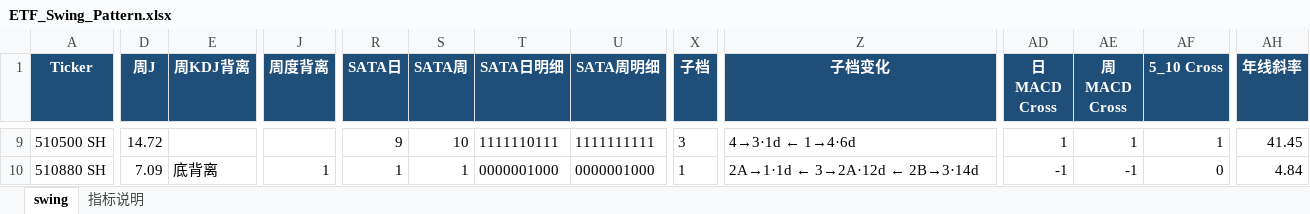
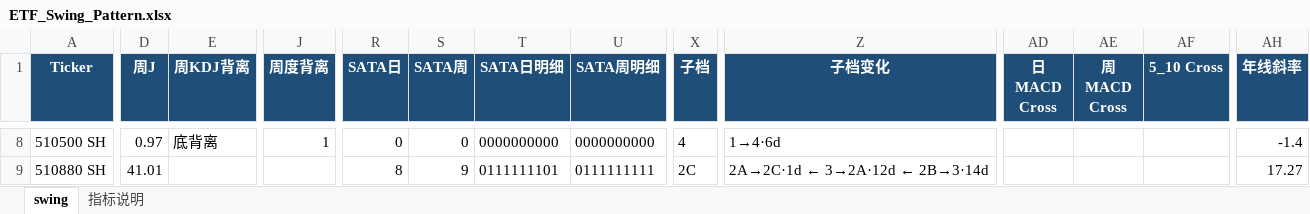
Before and after one commit to jibom/swing-pattern, an Excel workbook: ETF_Swing_Pattern.xlsx, sheet swing, drawn as a sheet; only a part is shown, gaps mark what is left out; values as stored, in another font and other column widths than the file's, no borders; addresses are those after the commit; the diff covers the shown part only; the diff names each change by its address in the sheet, - before the commit and + after, or states it on an @@ line.

```diff
--- a/ETF_Swing_Pattern.xlsx (sheet swing)
+++ b/ETF_Swing_Pattern.xlsx (sheet swing)
-D8 (周J): 14.72
+D8 (周J): 0.97
-E8 (周KDJ背离): (empty)
+E8 (周KDJ背离): 底背离
-J8 (周度背离): (empty)
+J8 (周度背离): 1
-R8 (SATA日): 9
+R8 (SATA日): 0
-S8 (SATA周): 10
+S8 (SATA周): 0
-T8 (SATA日明细): 1111110111
+T8 (SATA日明细): 0000000000
-U8 (SATA周明细): 1111111111
+U8 (SATA周明细): 0000000000
-X8 (子档): 3
+X8 (子档): 4
-Z8 (子档变化): 4→3·1d ← 1→4·6d
+Z8 (子档变化): 1→4·6d
-AD8 (日MACD Cross): 1
+AD8 (日MACD Cross): (empty)
-AE8 (周MACD Cross): 1
+AE8 (周MACD Cross): (empty)
-AF8 (5_10 Cross): 1
+AF8 (5_10 Cross): (empty)
-AH8 (年线斜率): 41.45
+AH8 (年线斜率): -1.4
-D9 (周J): 7.09
+D9 (周J): 41.01
-E9 (周KDJ背离): 底背离
+E9 (周KDJ背离): (empty)
-J9 (周度背离): 1
+J9 (周度背离): (empty)
-R9 (SATA日): 1
+R9 (SATA日): 8
-S9 (SATA周): 1
+S9 (SATA周): 9
-T9 (SATA日明细): 0000001000
+T9 (SATA日明细): 0111111101
-U9 (SATA周明细): 0000001000
+U9 (SATA周明细): 0111111111
-X9 (子档): 1
+X9 (子档): 2C
-Z9 (子档变化): 2A→1·1d ← 3→2A·12d ← 2B→3·14d
+Z9 (子档变化): 2A→2C·1d ← 3→2A·12d ← 2B→3·14d
-AD9 (日MACD Cross): -1
+AD9 (日MACD Cross): (empty)
-AE9 (周MACD Cross): -1
+AE9 (周MACD Cross): (empty)
-AF9 (5_10 Cross): 0
+AF9 (5_10 Cross): (empty)
-AH9 (年线斜率): 4.84
+AH9 (年线斜率): 17.27
```
Also changed, not shown: 2 added rows, 2 removed rows and 511 edited cells elsewhere in this sheet, A_Swing_Pattern.xlsx, HK_Swing_Pattern.xlsx, 1 other file.
